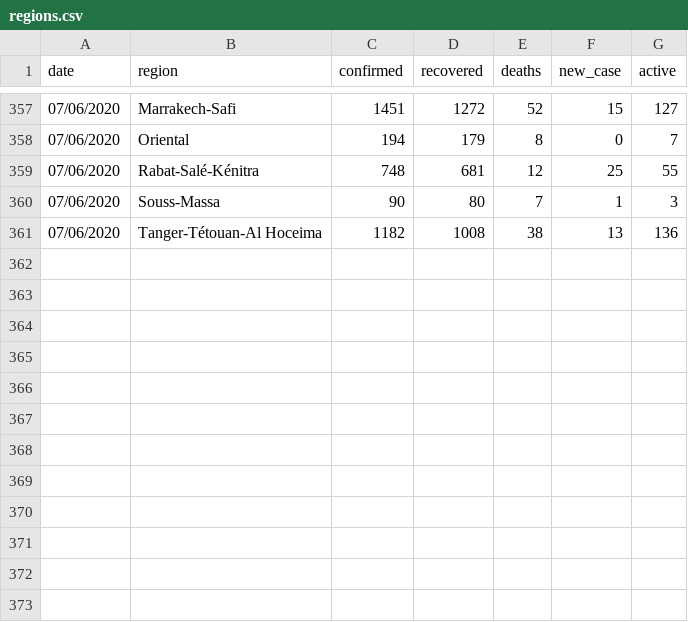
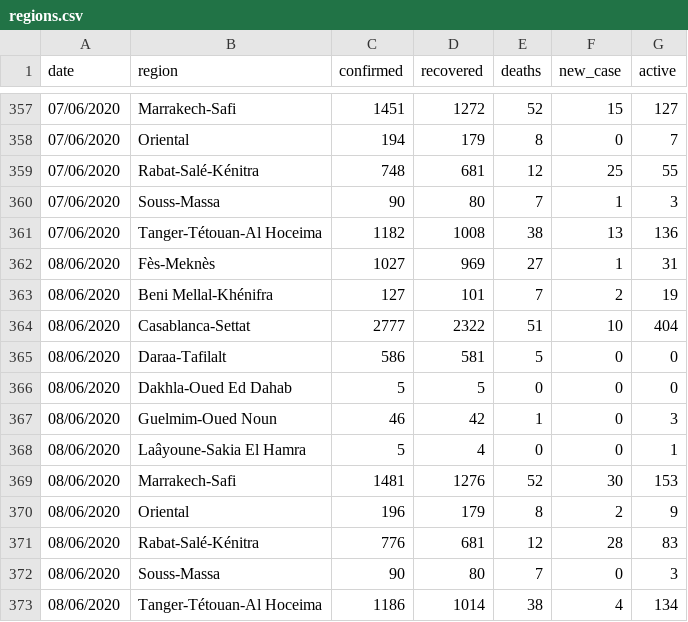
Before and after one commit to chichak/Covid_data_morocco, a CSV file: regions.csv, drawn as a sheet; only a part is shown, gaps mark what is left out.

Commit message:
Update regions.csv

```diff
--- a/regions.csv
+++ b/regions.csv
@@ -361 +361,13 @@
 07/06/2020,Tanger-Tétouan-Al Hoceima,1182,1008,38,13,136
+08/06/2020,Fès-Meknès,1027,969,27,1,31
+08/06/2020,Beni Mellal-Khénifra,127,101,7,2,19
+08/06/2020,Casablanca-Settat,2777,2322,51,10,404
+08/06/2020,Daraa-Tafilalt,586,581,5,0,0
+08/06/2020,Dakhla-Oued Ed Dahab,5,5,0,0,0
+08/06/2020,Guelmim-Oued Noun,46,42,1,0,3
+08/06/2020,Laâyoune-Sakia El Hamra,5,4,0,0,1
+08/06/2020,Marrakech-Safi,1481,1276,52,30,153
+08/06/2020,Oriental,196,179,8,2,9
+08/06/2020,Rabat-Salé-Kénitra,776,681,12,28,83
+08/06/2020,Souss-Massa,90,80,7,0,3
+08/06/2020,Tanger-Tétouan-Al Hoceima,1186,1014,38,4,134
```
